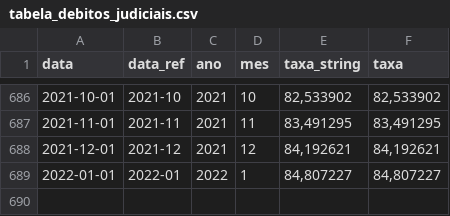
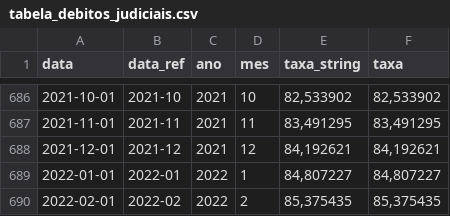
Before and after one commit to gaemapiracicaba/gaemapiracicaba.github.io, a CSV file: assets/correcao_monetaria/data/tabela_debitos_judiciais.csv, drawn as a sheet; only a part is shown, gaps mark what is left out.

Commit message:
See https://github.com/gaemapiracicaba/sp_tjsp_correcao_monetaria/commit/7cdd493fdba173e9aba13a7833c76515fceecdd8 from refs/heads/main

```diff
--- a/assets/correcao_monetaria/data/tabela_debitos_judiciais.csv
+++ b/assets/correcao_monetaria/data/tabela_debitos_judiciais.csv
@@ -689 +689,2 @@ data,data_ref,ano,mes,taxa_string,taxa
 2022-01-01,2022-01,2022,1,"84,807227","84,807227"
+2022-02-01,2022-02,2022,2,"85,375435","85,375435"
```
Also changed, not shown: 2 other files.
